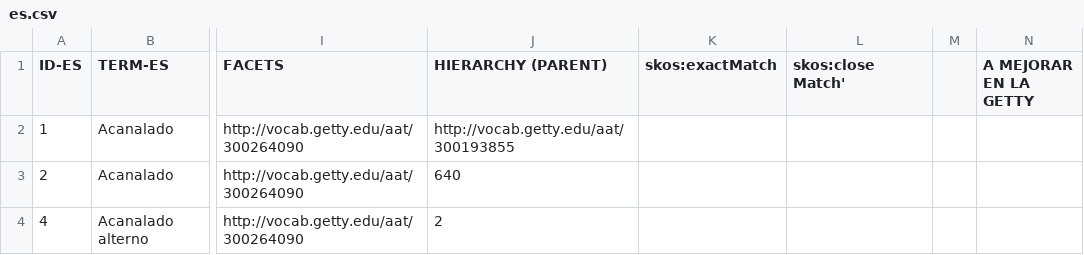
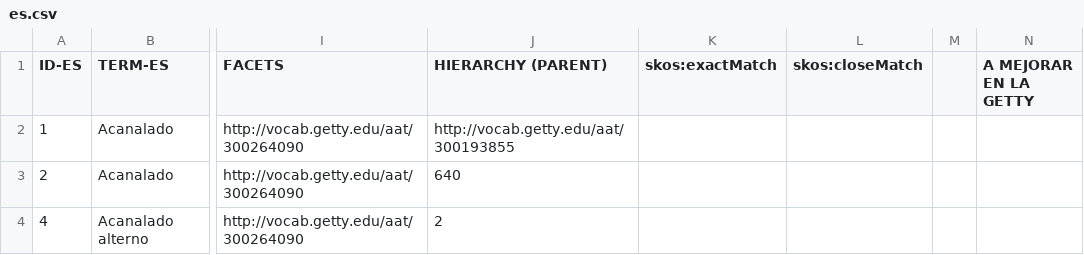
Before and after one commit to silknow/thesaurus, a CSV file: raw-data/es.csv, drawn as a sheet; only a part is shown, gaps mark what is left out; the diff names each change by its address in the sheet, - before the commit and + after, or states it on an @@ line.

Commit message:
closematch exactmatch broader

```diff
--- a/raw-data/es.csv
+++ b/raw-data/es.csv
-L1: skos:close Match'
+L1: skos:closeMatch
```
Also changed, not shown: 1 other file.
